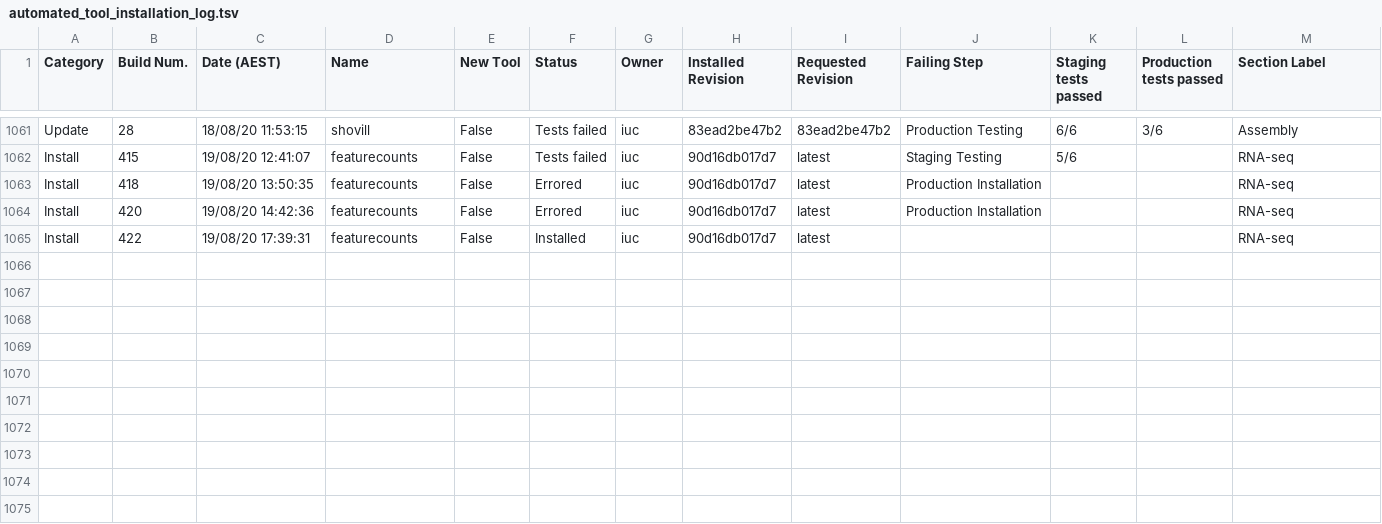
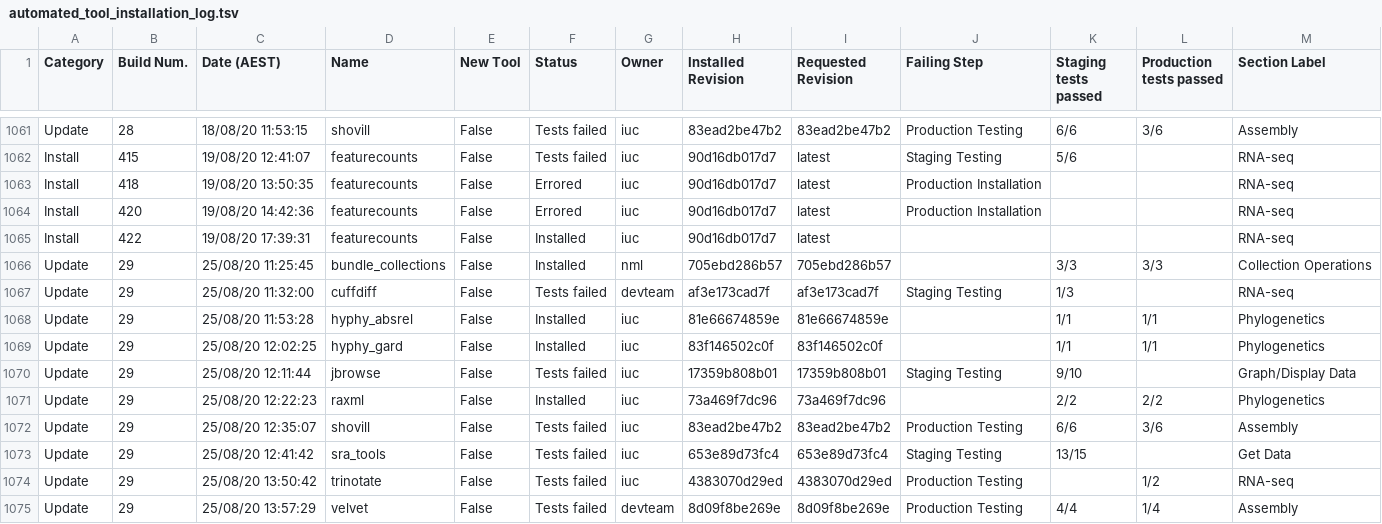
Before and after one commit to usegalaxy-au/usegalaxy-au-tools, a TSV file: automated_tool_installation_log.tsv, drawn as a sheet; only a part is shown, gaps mark what is left out; rows hold the shown columns only; the diff names each change by its address in the sheet, - before the commit and + after, or states it on an @@ line.

Commit message:
Jenkins update build 29.

```diff
--- a/automated_tool_installation_log.tsv
+++ b/automated_tool_installation_log.tsv
+row 1066: Update | 29 | 25/08/20 11:25:45 | bundle_collections | False | Installed | nml | 705ebd286b57 | 705ebd286b57 |  | 3/3 | 3/3 | Collection Operations
+row 1067: Update | 29 | 25/08/20 11:32:00 | cuffdiff | False | Tests failed | devteam | af3e173cad7f | af3e173cad7f | Staging Testing | 1/3 |  | RNA-seq
+row 1068: Update | 29 | 25/08/20 11:53:28 | hyphy_absrel | False | Installed | iuc | 81e66674859e | 81e66674859e |  | 1/1 | 1/1 | Phylogenetics
+row 1069: Update | 29 | 25/08/20 12:02:25 | hyphy_gard | False | Installed | iuc | 83f146502c0f | 83f146502c0f |  | 1/1 | 1/1 | Phylogenetics
+row 1070: Update | 29 | 25/08/20 12:11:44 | jbrowse | False | Tests failed | iuc | 17359b808b01 | 17359b808b01 | Staging Testing | 9/10 |  | Graph/Display Data
+row 1071: Update | 29 | 25/08/20 12:22:23 | raxml | False | Installed | iuc | 73a469f7dc96 | 73a469f7dc96 |  | 2/2 | 2/2 | Phylogenetics
+row 1072: Update | 29 | 25/08/20 12:35:07 | shovill | False | Tests failed | iuc | 83ead2be47b2 | 83ead2be47b2 | Production Testing | 6/6 | 3/6 | Assembly
+row 1073: Update | 29 | 25/08/20 12:41:42 | sra_tools | False | Tests failed | iuc | 653e89d73fc4 | 653e89d73fc4 | Staging Testing | 13/15 |  | Get Data
+row 1074: Update | 29 | 25/08/20 13:50:42 | trinotate | False | Tests failed | iuc | 4383070d29ed | 4383070d29ed | Production Testing |  | 1/2 | RNA-seq
+row 1075: Update | 29 | 25/08/20 13:57:29 | velvet | False | Tests failed | devteam | 8d09f8be269e | 8d09f8be269e | Production Testing | 4/4 | 1/4 | Assembly
```
Also changed, not shown: 18 other files.
